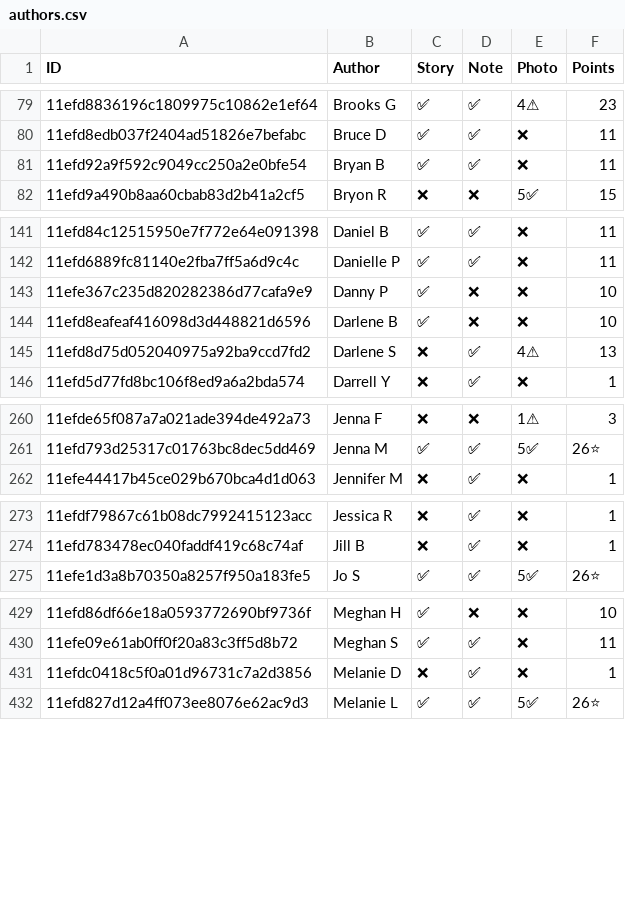
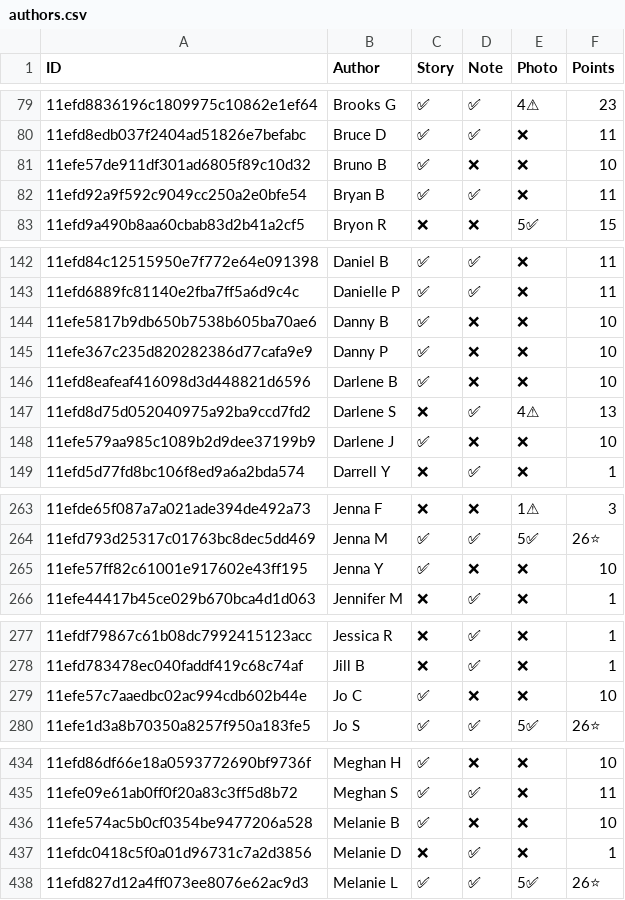
Before and after one commit to madgetr/hockeyville, a CSV file: data/authors.csv, drawn as a sheet; only a part is shown, gaps mark what is left out; the diff covers the shown part only; the diff names each change by its address in the sheet, - before the commit and + after, or states it on an @@ line.

```diff
--- a/data/authors.csv
+++ b/data/authors.csv
+row 81: 11efe57de911df301ad6805f89c10d32 | Bruno B | ✅ | ❌ | ❌ | 10
+row 144: 11efe5817b9db650b7538b605ba70ae6 | Danny B | ✅ | ❌ | ❌ | 10
+row 148: 11efe579aa985c1089b2d9dee37199b9 | Darlene J | ✅ | ❌ | ❌ | 10
+row 265: 11efe57ff82c61001e917602e43ff195 | Jenna Y | ✅ | ❌ | ❌ | 10
+row 279: 11efe57c7aaedbc02ac994cdb602b44e | Jo C | ✅ | ❌ | ❌ | 10
+row 436: 11efe574ac5b0cf0354be9477206a528 | Melanie B | ✅ | ❌ | ❌ | 10
```
Also changed, not shown: 1 added row elsewhere in this file, data/kraft.csv, data/kraft_by_date.csv, 3 other files.
